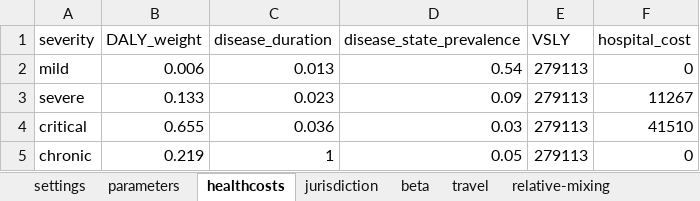
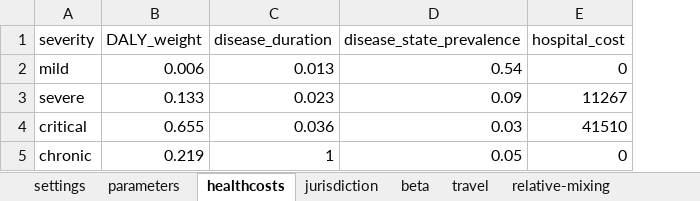
Before and after one commit to RANDCorporation/value-of-env-surveillance, an Excel workbook: data/metapopulation-inputs-01.xlsx, sheet healthcosts, drawn as a sheet; values as stored, in another font and other column widths than the file's, no borders; the diff names each change by its address in the sheet, - before the commit and + after, or states it on an @@ line.

Commit message:
Move VSLY to the parameters tab

```diff
--- a/data/metapopulation-inputs-01.xlsx (sheet healthcosts)
+++ b/data/metapopulation-inputs-01.xlsx (sheet healthcosts)
-column E (VSLY), rows 2-5: all 279113
```
Also changed, not shown: sheet parameters, sheet settings, 1 other file.
